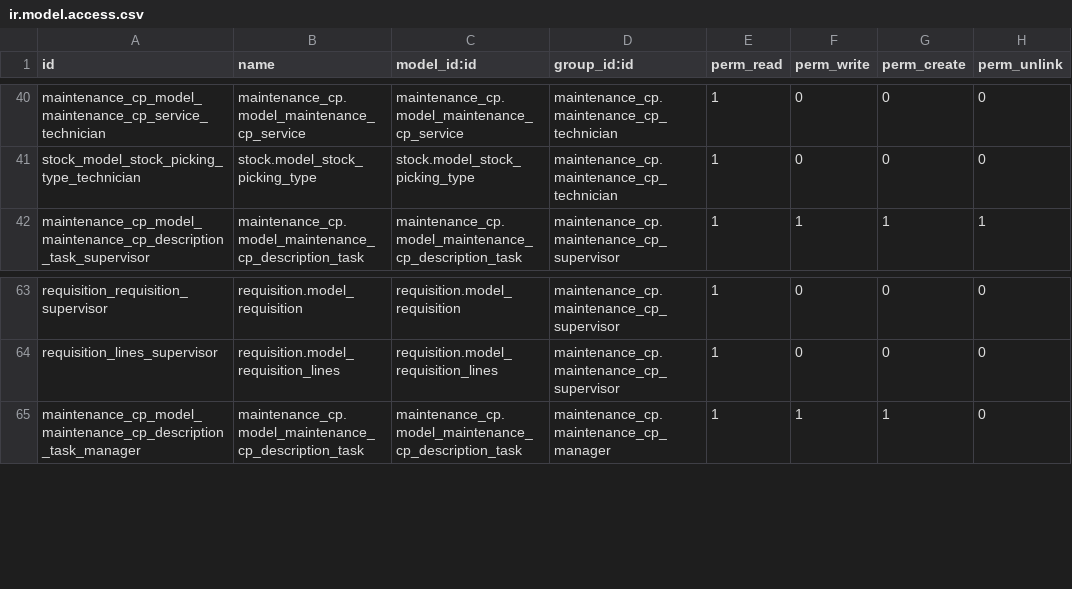
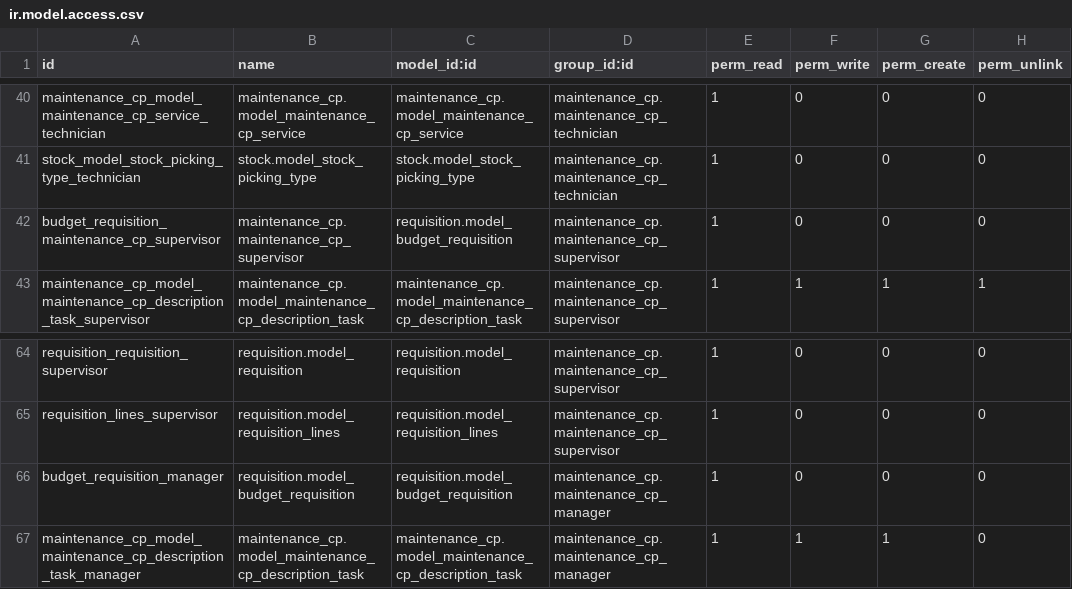
Before and after one commit to WildyEstephan/MaintenanceOdoo, a CSV file: maintenance_cp/security/ir.model.access.csv, drawn as a sheet; only a part is shown, gaps mark what is left out; the diff names each change by its address in the sheet, - before the commit and + after, or states it on an @@ line.

Commit message:
Update ir.model.access.csv

```diff
--- a/maintenance_cp/security/ir.model.access.csv
+++ b/maintenance_cp/security/ir.model.access.csv
+row 42: budget_requisition_maintenance_cp_supervisor | maintenance_cp.maintenance_cp_supervisor | requisition.model_budget_requisition | maintenance_cp.maintenance_cp_supervisor | 1 | 0 | 0 | 0
+row 66: budget_requisition_manager | requisition.model_budget_requisition | requisition.model_budget_requisition | maintenance_cp.maintenance_cp_manager | 1 | 0 | 0 | 0
```
